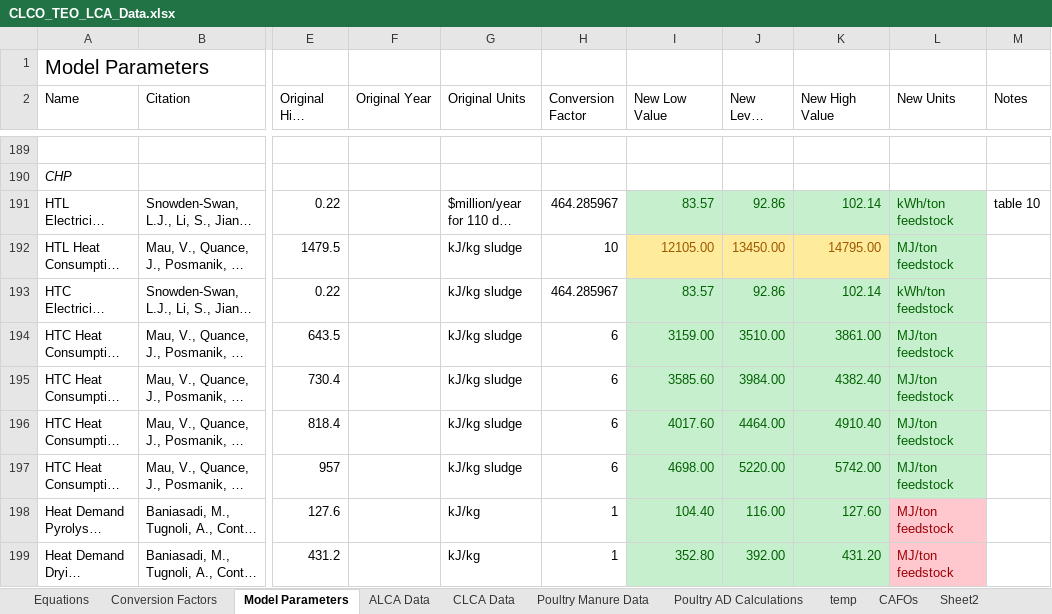
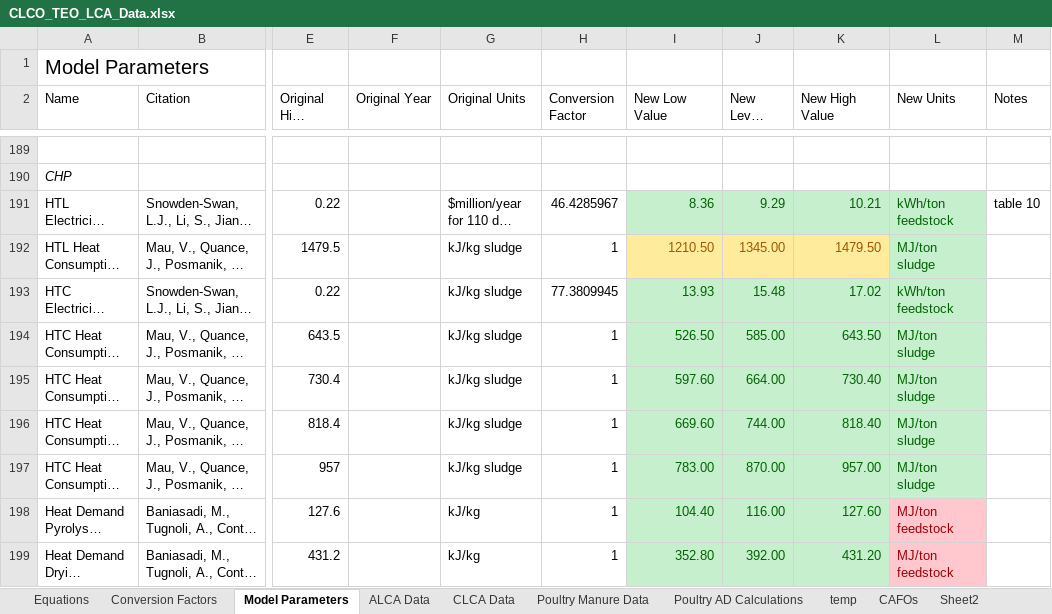
Before and after one commit to PEESEgroup/poultry-CLCO, an Excel workbook: data/data analysis/CLCO_TEO_LCA_Data.xlsx, sheet Model Parameters, drawn as a sheet; only a part is shown, gaps mark what is left out; long unchanged cells end in …; values as stored, in another font and other column widths than the file's, no borders; the diff names each change by its address in the sheet, - before the commit and + after, or states it on an @@ line.

```diff
--- a/data/data analysis/CLCO_TEO_LCA_Data.xlsx (sheet Model Parameters)
+++ b/data/data analysis/CLCO_TEO_LCA_Data.xlsx (sheet Model Parameters)
-H191 (Conversion Factor): 464.285967
+H191 (Conversion Factor): 46.4285967
-I191 (New Low Value): 83.57
+I191 (New Low Value): 8.36
-J191 (New Level Value): 92.86
+J191 (New Level Value): 9.29
-K191 (New High Value): 102.14
+K191 (New High Value): 10.21
-H192 (Conversion Factor): 10
+H192 (Conversion Factor): 1
-I192 (New Low Value): 12105.00
+I192 (New Low Value): 1210.50
-J192 (New Level Value): 13450.00
+J192 (New Level Value): 1345.00
-K192 (New High Value): 14795.00
+K192 (New High Value): 1479.50
-L192 (New Units): MJ/ton feedstock
+L192 (New Units): MJ/ton sludge
-H193 (Conversion Factor): 464.285967
+H193 (Conversion Factor): 77.3809945
-I193 (New Low Value): 83.57
+I193 (New Low Value): 13.93
-J193 (New Level Value): 92.86
+J193 (New Level Value): 15.48
-K193 (New High Value): 102.14
+K193 (New High Value): 17.02
-H194:H197 (Conversion Factor): 6
+H194:H197 (Conversion Factor): 1
-I194 (New Low Value): 3159.00
+I194 (New Low Value): 526.50
-J194 (New Level Value): 3510.00
+J194 (New Level Value): 585.00
-K194 (New High Value): 3861.00
+K194 (New High Value): 643.50
-L194:L197 (New Units): MJ/ton feedstock
+L194:L197 (New Units): MJ/ton sludge
-I195 (New Low Value): 3585.60
+I195 (New Low Value): 597.60
-J195 (New Level Value): 3984.00
+J195 (New Level Value): 664.00
-K195 (New High Value): 4382.40
+K195 (New High Value): 730.40
-I196 (New Low Value): 4017.60
+I196 (New Low Value): 669.60
-J196 (New Level Value): 4464.00
+J196 (New Level Value): 744.00
-K196 (New High Value): 4910.40
+K196 (New High Value): 818.40
-I197 (New Low Value): 4698.00
+I197 (New Low Value): 783.00
-J197 (New Level Value): 5220.00
+J197 (New Level Value): 870.00
-K197 (New High Value): 5742.00
+K197 (New High Value): 957.00
```
Also changed, not shown: 1 other file.
